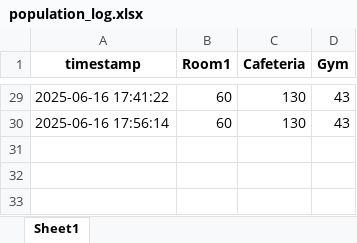
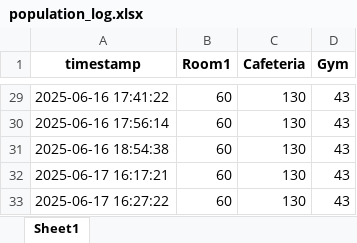
Before and after one commit to K-Minhyeok/IoT_Final, an Excel workbook: population_log.xlsx, sheet Sheet1, drawn as a sheet; only a part is shown, gaps mark what is left out; values as stored, in another font and other column widths than the file's, no borders; the diff names each change by its address in the sheet, - before the commit and + after, or states it on an @@ line.

```diff
--- a/population_log.xlsx (sheet Sheet1)
+++ b/population_log.xlsx (sheet Sheet1)
+row 31: 2025-06-16 18:54:38 | 60 | 130 | 43
+row 32: 2025-06-17 16:17:21 | 60 | 130 | 43
+row 33: 2025-06-17 16:27:22 | 60 | 130 | 43
```
Also changed, not shown: 4 other files.
